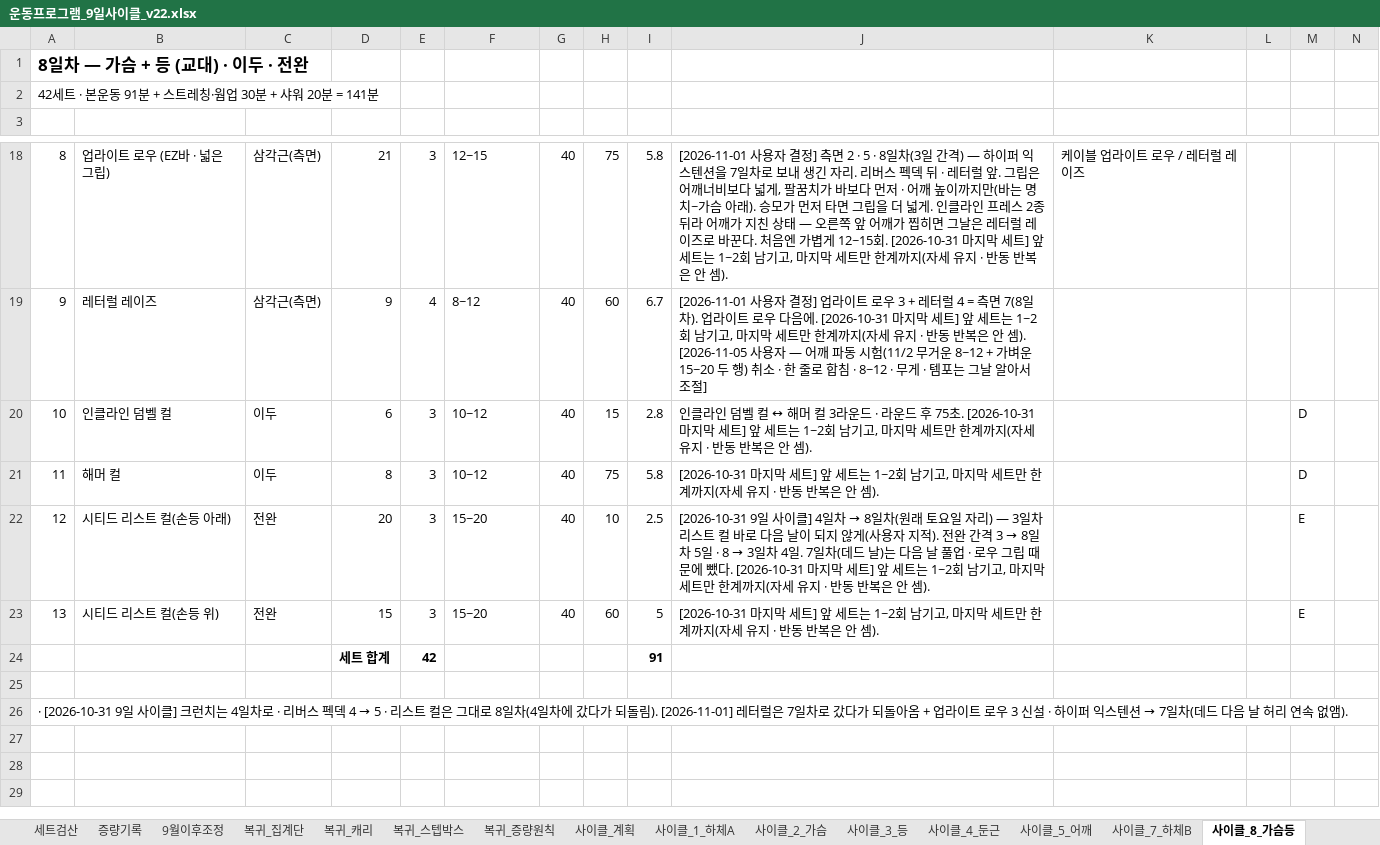
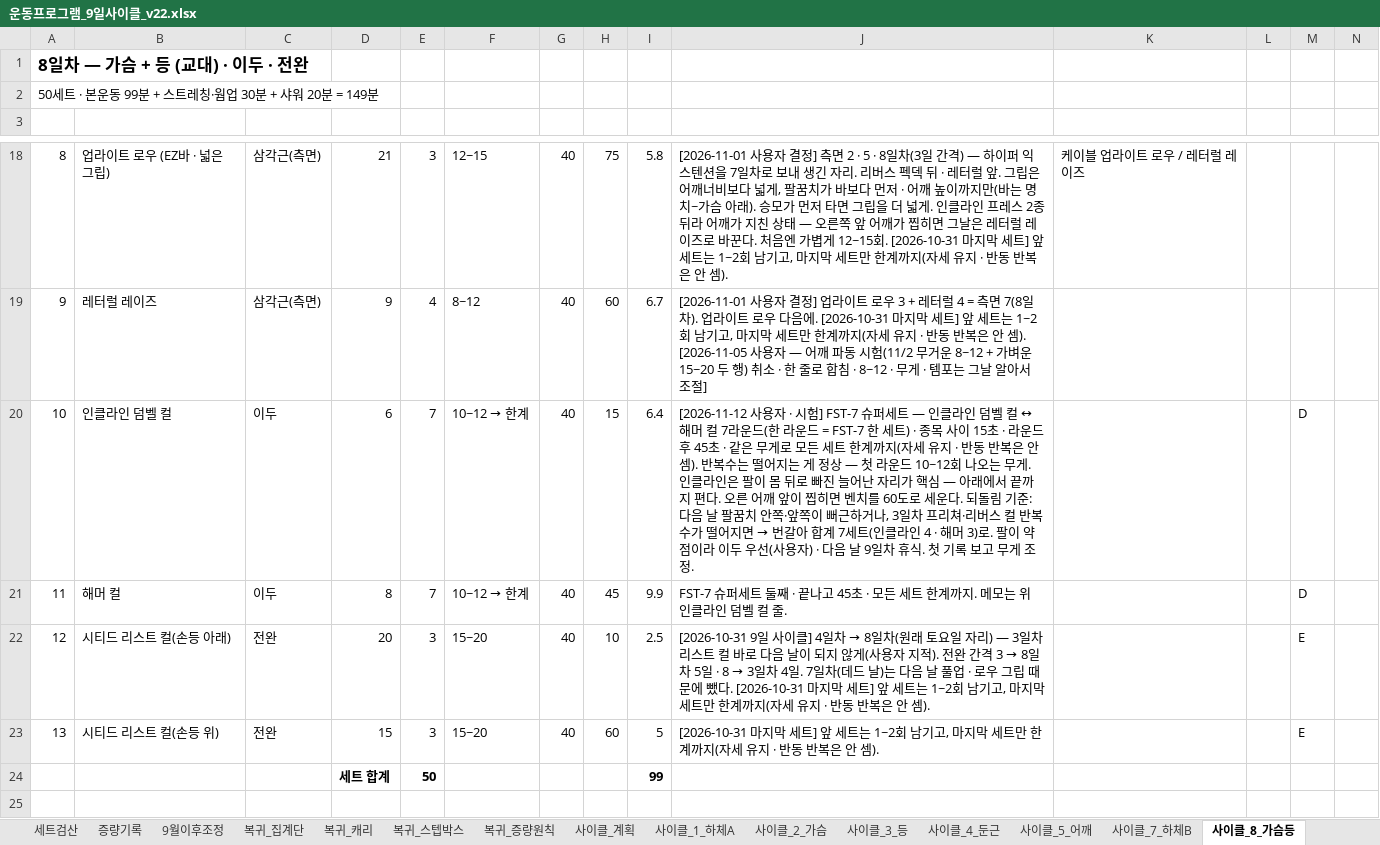
Before and after one commit to ktmffl-max/health1234, an Excel workbook: 운동프로그램_9일사이클_v22.xlsx, sheet 사이클_8_가슴등, drawn as a sheet; only a part is shown, gaps mark what is left out; the shorter side is filled out with more unchanged rows; values as stored, in another font and other column widths than the file's, no borders; removed rows and columns are numbered as before the commit, all else as after; the diff names each change by its address in the sheet, - before the commit and + after, or states it on an @@ line.

```diff
--- a/운동프로그램_9일사이클_v22.xlsx (sheet 사이클_8_가슴등)
+++ b/운동프로그램_9일사이클_v22.xlsx (sheet 사이클_8_가슴등)
-A2: 42세트 · 본운동 91분 + 스트레칭·웜업 30분 + 샤워 20분 = 141분
+A2: 50세트 · 본운동 99분 + 스트레칭·웜업 30분 + 샤워 20분 = 149분
-E20:E21: 3
+E20:E21: 7
@@ F20:F21: 10~12 → 10~12 → 한계 @@
-I20: 2.8
+I20: 6.4
@@ J20: 인클라인 덤벨 컬 ↔ 해머 컬 3라운드 · 라운드 후 75초. [2026-10-31 마지막 세트] 앞 세트는 1~2회 남기고, 마지막 세트만 한계까지(자세 유지 · 반동 반복은 안 셈). → [2026-11-12 사용자 · 시험] FST-7 슈퍼세트 — 인클라인 덤벨 컬 ↔ 해머 컬 7라운드(한 라운드 = FST-7 한 세트) · 종목 사이 15초 · 라운드 후 45초 · 같은 무게로 모든 세트 한계까지(자세 유지 · 반동 반복은 안 셈). 반복수는 떨어지는 게 정상 — 첫 라운드 10~12회 나오는 무게. 인클라인은 팔이 몸 뒤로 빠진 늘어난 자리가 핵심 — 아래에서 끝까지 편다. 오른 어깨 앞이 찝히면 벤치를 60도로 세운다. 되돌림 기준: 다음 날 팔꿈치 안쪽·앞쪽이 뻐근하거나, 3일차 프리쳐·리버스 컬 반복수가 떨어지면 → 번갈아 합계 7세트(인클라인 4 · 해머 3)로. 팔이 약점이라 이두 우선(사용자) · 다음 날 9일차 휴식. 첫 기록 보고 무게 조정. @@
-H21: 75
+H21: 45
-I21: 5.8
+I21: 9.9
-J21: [2026-10-31 마지막 세트] 앞 세트는 1~2회 남기고, 마지막 세트만 한계까지(자세 유지 · 반동 반복은 안 셈).
+J21: FST-7 슈퍼세트 둘째 · 끝나고 45초 · 모든 세트 한계까지. 메모는 위 인클라인 덤벨 컬 줄.
-row 24:  |  |  | 세트 합계 | 42 |  |  |  | 91
+row 24:  |  |  | 세트 합계 | 50 |  |  |  | 99
```
Also changed, not shown: sheet 사이클_계획, 5 other files.
